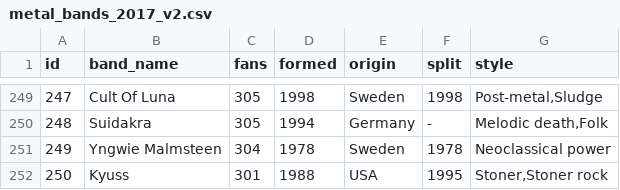
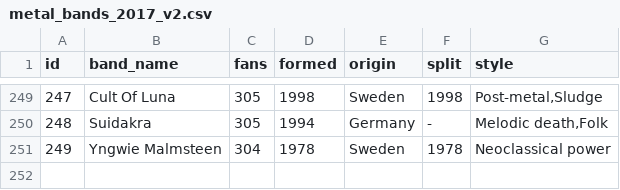
Before and after one commit to NETERNOT/VI_Projeto_Nunos, a CSV file: public/db/metal_bands_2017_v2.csv, drawn as a sheet; only a part is shown, gaps mark what is left out; the diff names each change by its address in the sheet, - before the commit and + after, or states it on an @@ line.

```diff
--- a/public/db/metal_bands_2017_v2.csv
+++ b/public/db/metal_bands_2017_v2.csv
-row 252: 250 | Kyuss | 301 | 1988 | USA | 1995 | Stoner,Stoner rock
```
Also changed, not shown: 3 other files.
